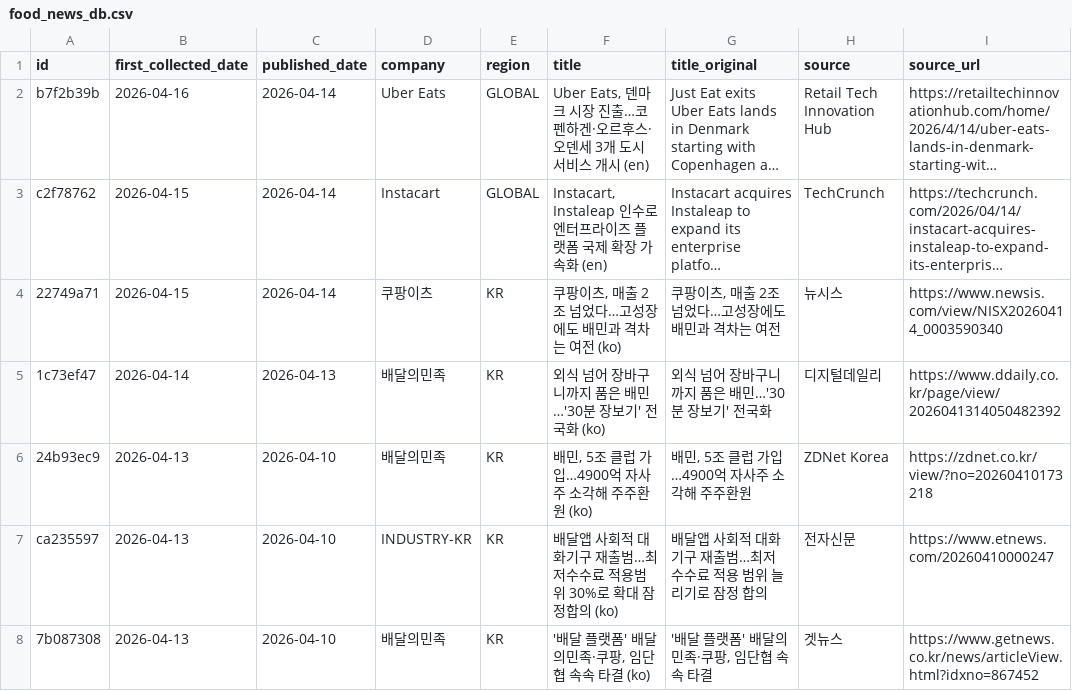
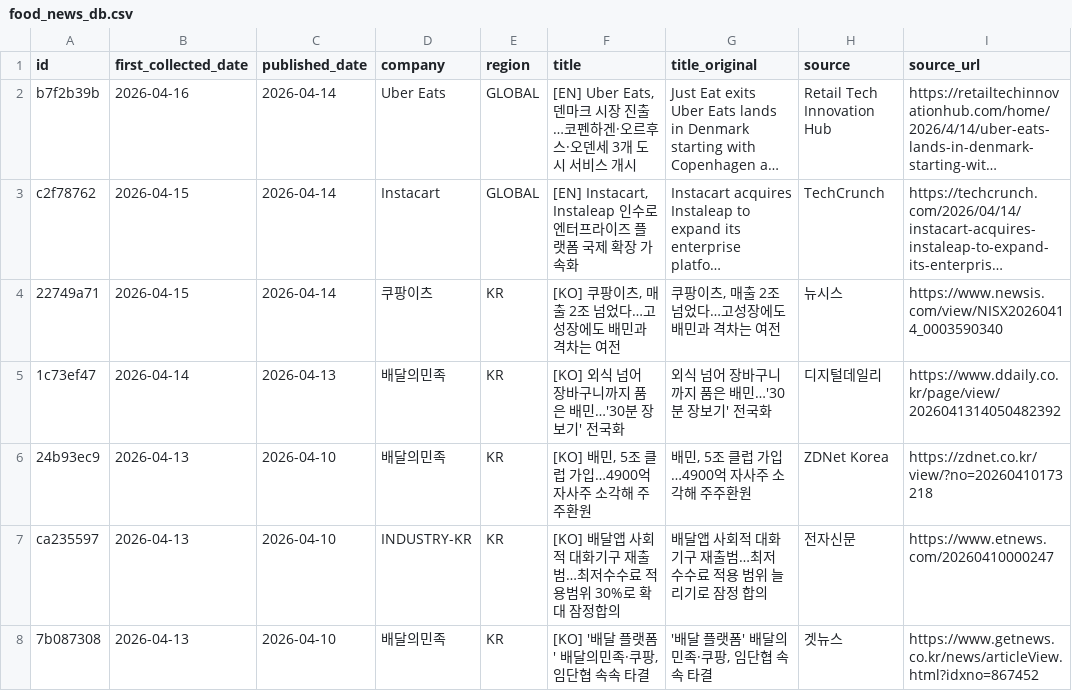
Before and after one commit to mafleur/baemin-product-insight-news-scraping, a CSV file: food_news_db.csv, drawn as a sheet; only a part is shown; long unchanged cells end in …; the diff covers the shown part only; the diff names each change by its address in the sheet, - before the commit and + after, or states it on an @@ line.

```diff
--- a/food_news_db.csv
+++ b/food_news_db.csv
-F2 (title): Uber Eats, 덴마크 시장 진출…코펜하겐·오르후스·오덴세 3개 도시 서비스 개시 (en)
+F2 (title): [EN] Uber Eats, 덴마크 시장 진출…코펜하겐·오르후스·오덴세 3개 도시 서비스 개시
-F3 (title): Instacart, Instaleap 인수로 엔터프라이즈 플랫폼 국제 확장 가속화 (en)
+F3 (title): [EN] Instacart, Instaleap 인수로 엔터프라이즈 플랫폼 국제 확장 가속화
-F4 (title): 쿠팡이츠, 매출 2조 넘었다…고성장에도 배민과 격차는 여전 (ko)
+F4 (title): [KO] 쿠팡이츠, 매출 2조 넘었다…고성장에도 배민과 격차는 여전
-F5 (title): 외식 넘어 장바구니까지 품은 배민…'30분 장보기' 전국화 (ko)
+F5 (title): [KO] 외식 넘어 장바구니까지 품은 배민…'30분 장보기' 전국화
-F6 (title): 배민, 5조 클럽 가입…4900억 자사주 소각해 주주환원 (ko)
+F6 (title): [KO] 배민, 5조 클럽 가입…4900억 자사주 소각해 주주환원
-F7 (title): 배달앱 사회적 대화기구 재출범…최저수수료 적용범위 30%로 확대 잠정합의 (ko)
+F7 (title): [KO] 배달앱 사회적 대화기구 재출범…최저수수료 적용범위 30%로 확대 잠정합의
-F8 (title): '배달 플랫폼' 배달의민족·쿠팡, 임단협 속속 타결 (ko)
+F8 (title): [KO] '배달 플랫폼' 배달의민족·쿠팡, 임단협 속속 타결
```
Also changed, not shown: 122 edited cells elsewhere in this file.
